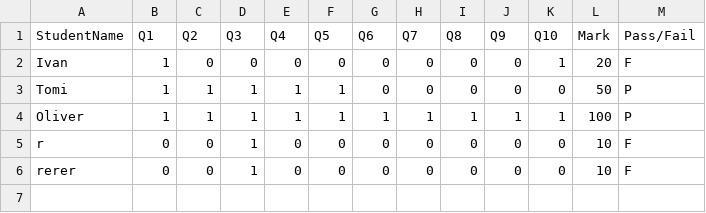
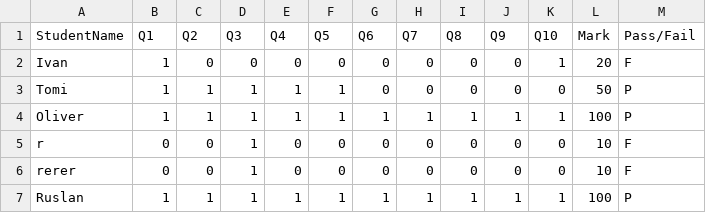
Before and after one commit to MajorTomaso/DQS, a CSV file: SummativeResults.csv, drawn as a sheet; the diff names each change by its address in the sheet, - before the commit and + after, or states it on an @@ line.

```diff
--- a/SummativeResults.csv
+++ b/SummativeResults.csv
+row 7: Ruslan | 1 | 1 | 1 | 1 | 1 | 1 | 1 | 1 | 1 | 1 | 100 | P
```
Also changed, not shown: FormativeResults.csv, 10 other files.
